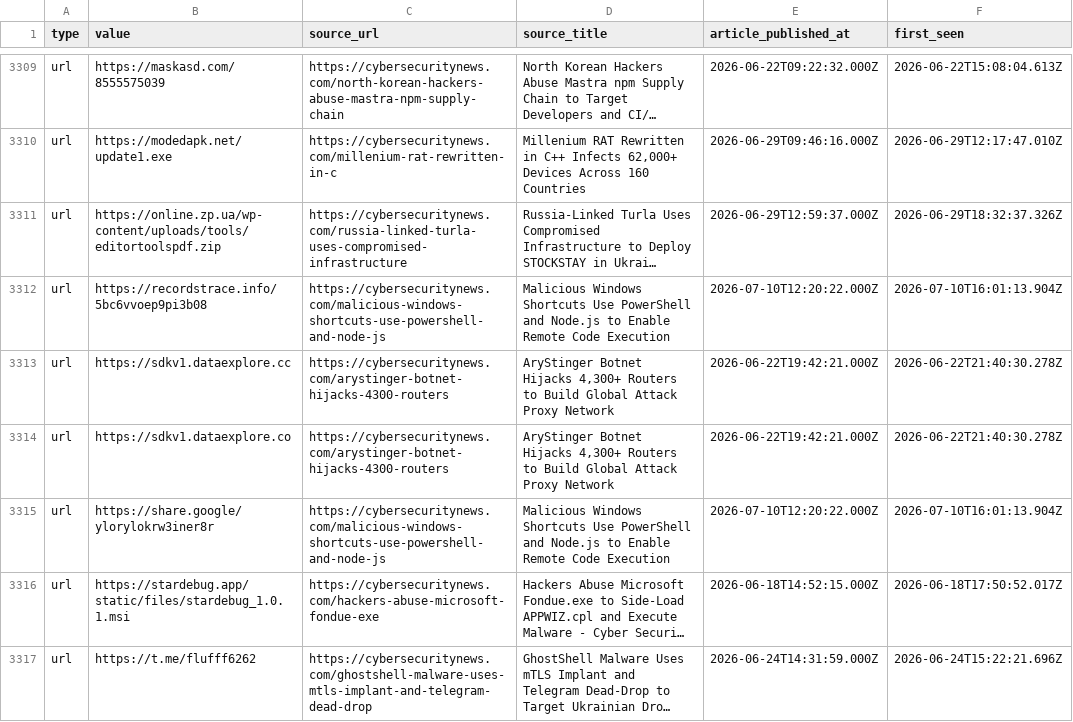
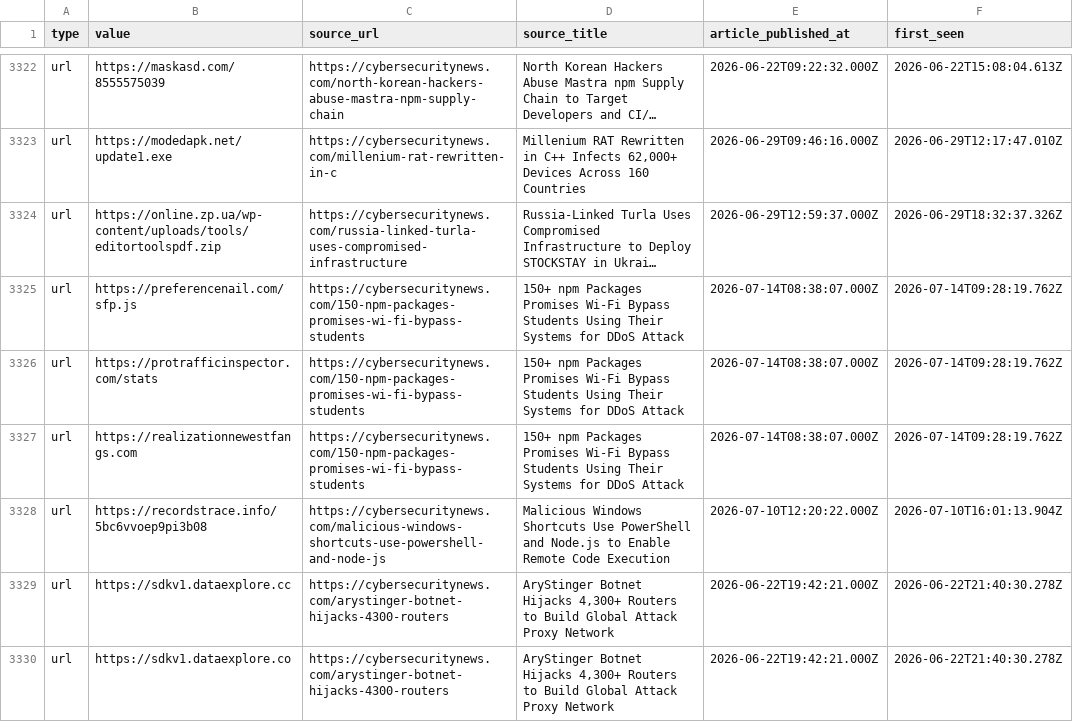
Before and after one commit to Sergio-Albea-Git/Threat-Hunting-KQL-Queries, a CSV file: Daily-IOCReportsCollection/iocs.csv, drawn as a sheet; only a part is shown, gaps mark what is left out; the shorter side is filled out with more unchanged rows; long unchanged cells end in …; the diff covers the shown part only; the diff names each change by its address in the sheet, - before the commit and + after, or states it on an @@ line.

Commit message:
chore(iocs): 3352 IOCs (1600 cybersecuritynews + 1752 ransomware.live, 30-day window)

```diff
--- a/Daily-IOCReportsCollection/iocs.csv
+++ b/Daily-IOCReportsCollection/iocs.csv
+row 3325: url | https://preferencenail.com/sfp.js | https://cybersecuritynews.com/150-npm-packages-promises-wi-fi-bypass-students | 150+ npm Packages Promises Wi-Fi Bypass Students Using Their Systems for DDoS Attack | 2026-07-14T08:38:07.000Z | 2026-07-14T09:28:19.762Z
+row 3326: url | https://protrafficinspector.com/stats | https://cybersecuritynews.com/150-npm-packages-promises-wi-fi-bypass-students | 150+ npm Packages Promises Wi-Fi Bypass Students Using Their Systems for DDoS Attack | 2026-07-14T08:38:07.000Z | 2026-07-14T09:28:19.762Z
+row 3327: url | https://realizationnewestfangs.com | https://cybersecuritynews.com/150-npm-packages-promises-wi-fi-bypass-students | 150+ npm Packages Promises Wi-Fi Bypass Students Using Their Systems for DDoS Attack | 2026-07-14T08:38:07.000Z | 2026-07-14T09:28:19.762Z
```
Also changed, not shown: 16 added rows elsewhere in this file.
